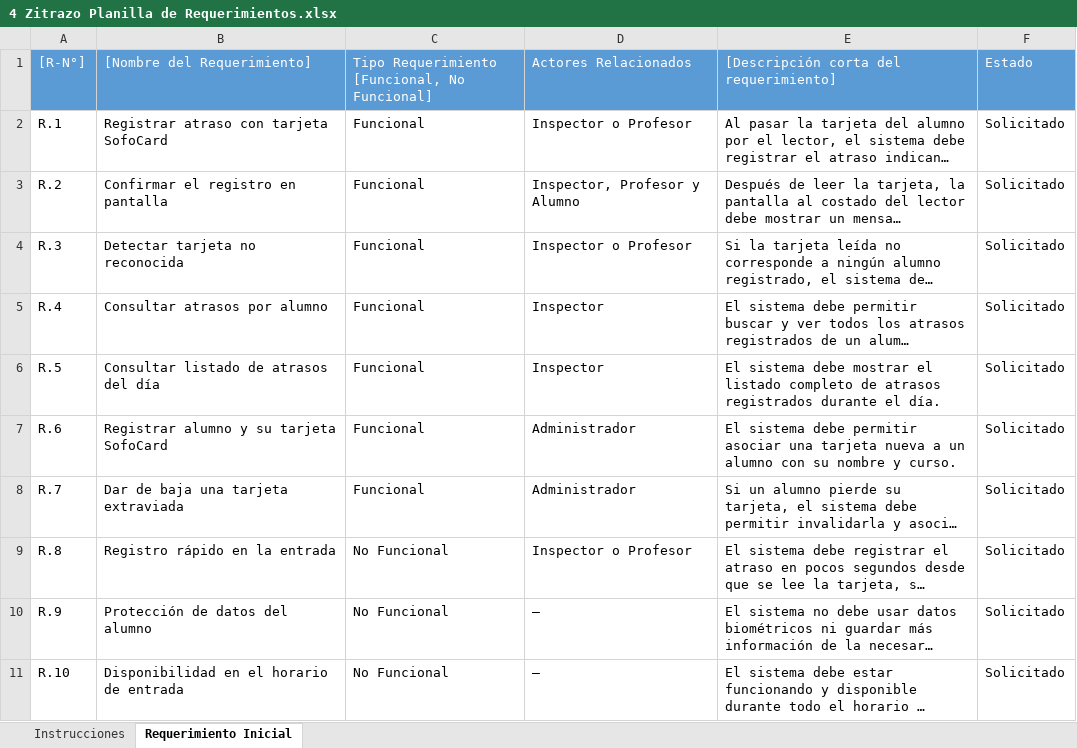
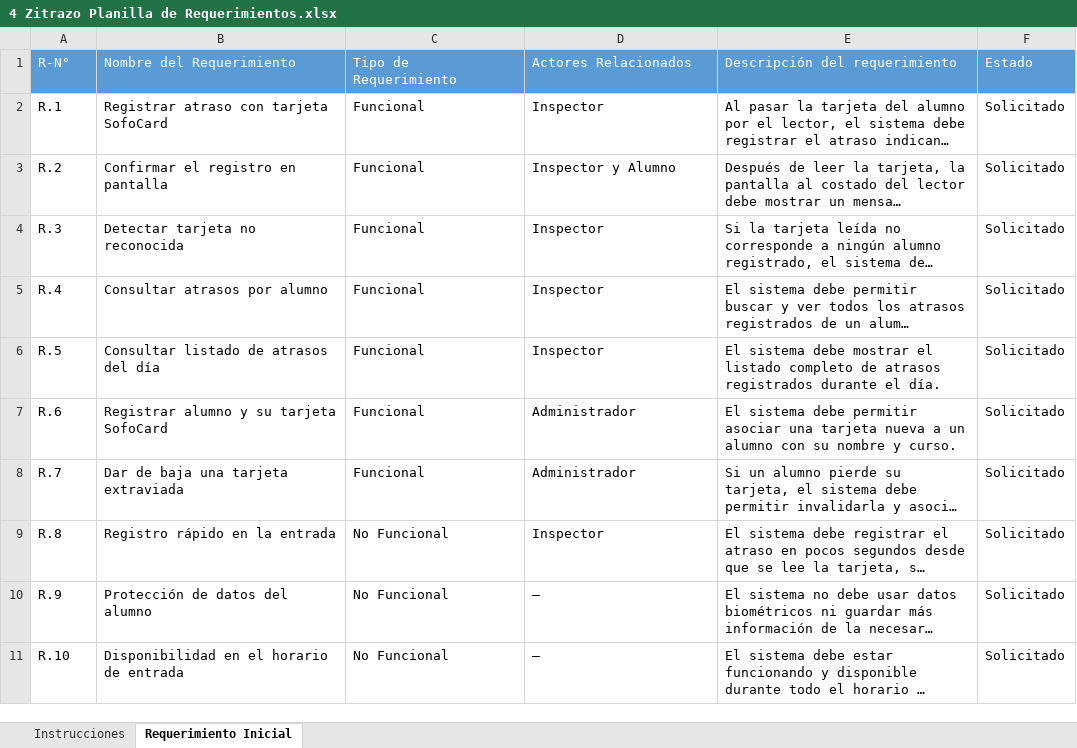
Before and after one commit to alonsoalfaro5091/Sitra, an Excel workbook: Documentacion/4 Zitrazo Planilla de Requerimientos.xlsx, sheet Requerimiento Inicial, drawn as a sheet; only a part is shown; long unchanged cells end in …; values as stored, in another font and other column widths than the file's, no borders; ↵ is a line break in a cell; the diff names each change by its address in the sheet, - before the commit and + after, or states it on an @@ line.

```diff
--- a/Documentacion/4 Zitrazo Planilla de Requerimientos.xlsx (sheet Requerimiento Inicial)
+++ b/Documentacion/4 Zitrazo Planilla de Requerimientos.xlsx (sheet Requerimiento Inicial)
-A1: [R-N°]
+A1: R-N°
-B1: [Nombre del Requerimiento]
+B1: Nombre del Requerimiento
-C1: Tipo Requerimiento ↵ [Funcional, No Funcional]
+C1: Tipo de Requerimiento
-E1: [Descripción corta del requerimiento]
+E1: Descripción del requerimiento
-D2: Inspector o Profesor
+D2: Inspector
-D3: Inspector, Profesor y Alumno
+D3: Inspector y Alumno
-D4: Inspector o Profesor
+D4: Inspector
-D9: Inspector o Profesor
+D9: Inspector
```
Also changed, not shown: 5 other files.
